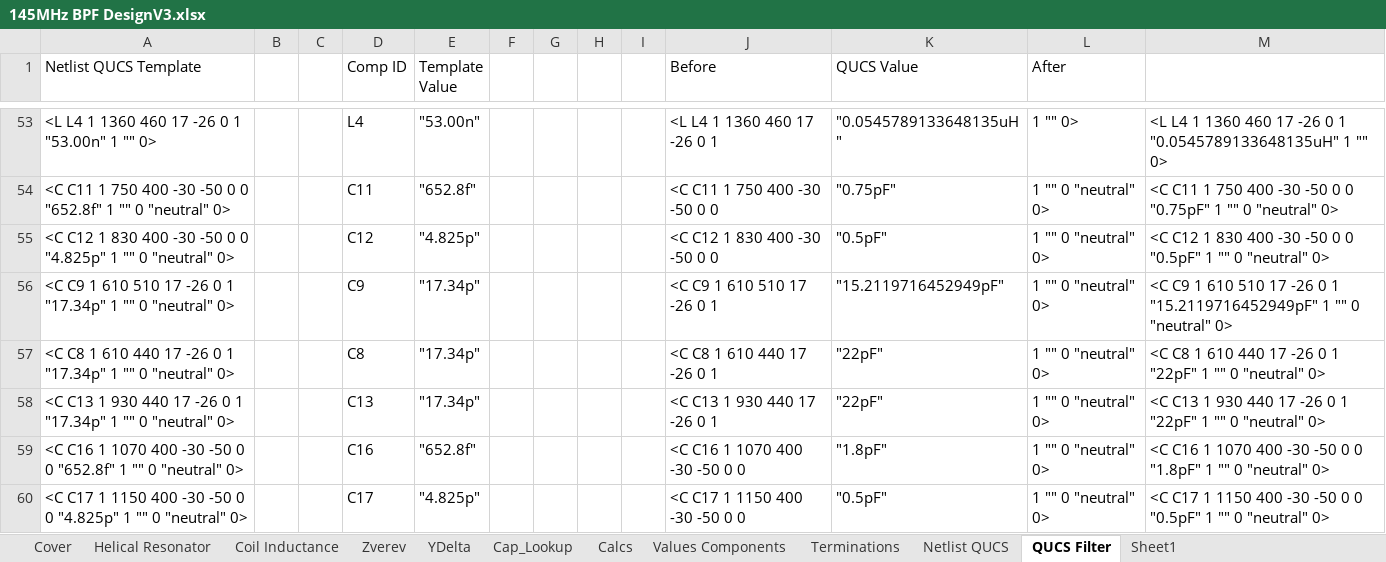
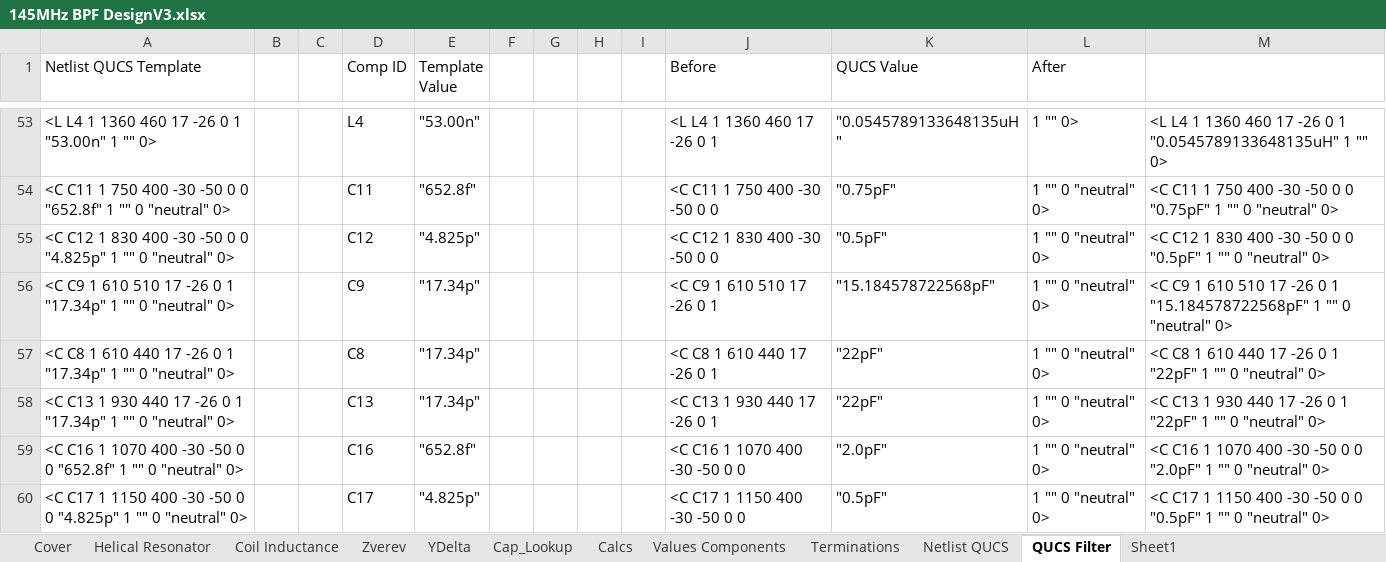
Before and after one commit to M0LTE/pi-transceiver, an Excel workbook: electronics/receiver/FilterDesign/145MHz BPF DesignV3.xlsx, sheet QUCS Filter, drawn as a sheet; only a part is shown, gaps mark what is left out; values as stored, in another font and other column widths than the file's, no borders; the diff covers the shown part only; the diff names each change by its address in the sheet, - before the commit and + after, or states it on an @@ line.

```diff
--- a/electronics/receiver/FilterDesign/145MHz BPF DesignV3.xlsx (sheet QUCS Filter)
+++ b/electronics/receiver/FilterDesign/145MHz BPF DesignV3.xlsx (sheet QUCS Filter)
-K56 (QUCS Value): "15.2119716452949pF"
+K56 (QUCS Value): "15.184578722568pF"
-M56: …0 1 "15.2119716452949pF" 1 ""…
+M56: …0 1 "15.184578722568pF" 1 ""…
-K59 (QUCS Value): "1.8pF"
+K59 (QUCS Value): "2.0pF"
-M59: …0 0 "1.8pF" 1 ""…
+M59: …0 0 "2.0pF" 1 ""…
```
Also changed, not shown: 16 edited cells elsewhere in this sheet, sheet Cap_Lookup, sheet Calcs, sheet Values Components, sheet Sheet1.
